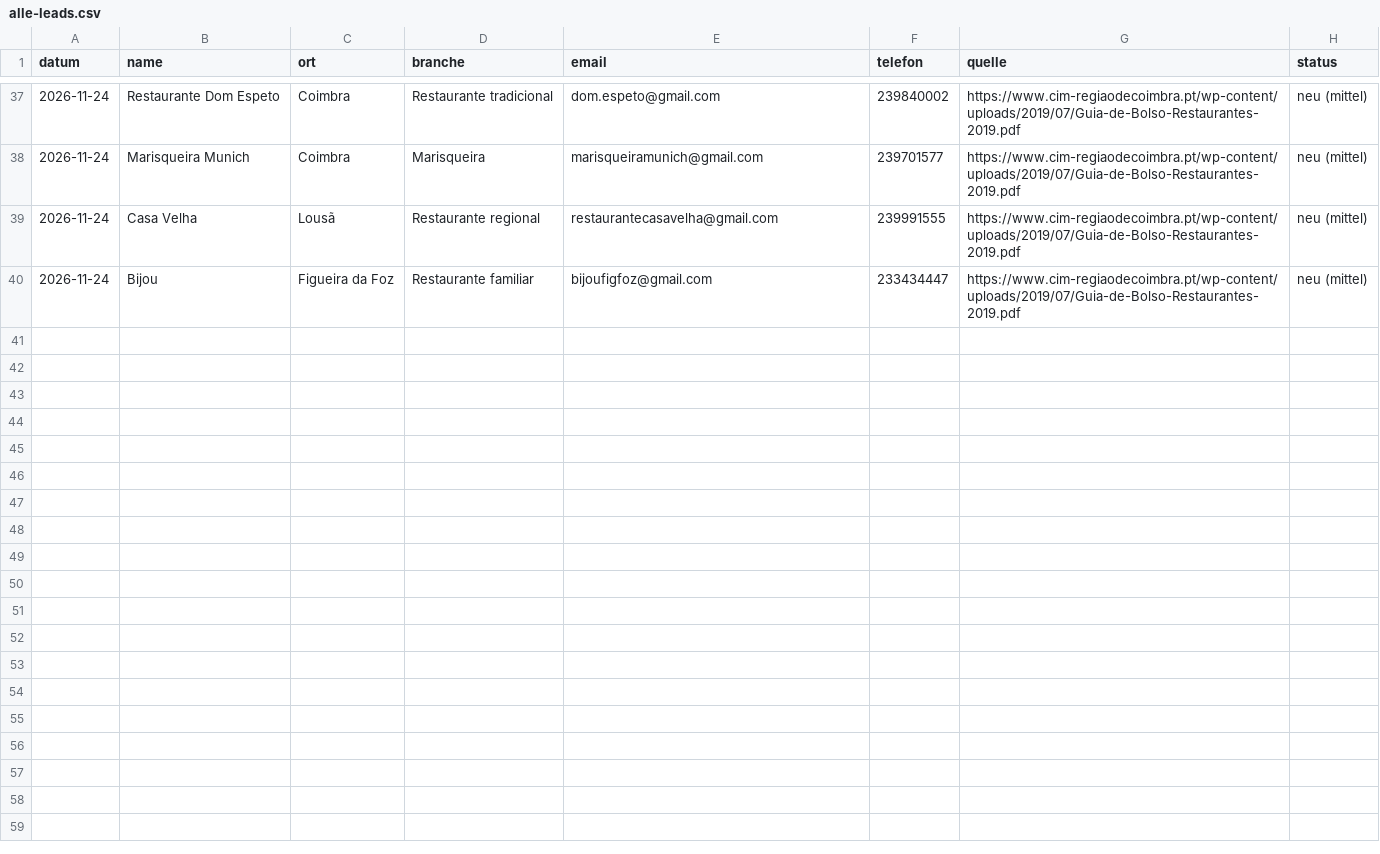
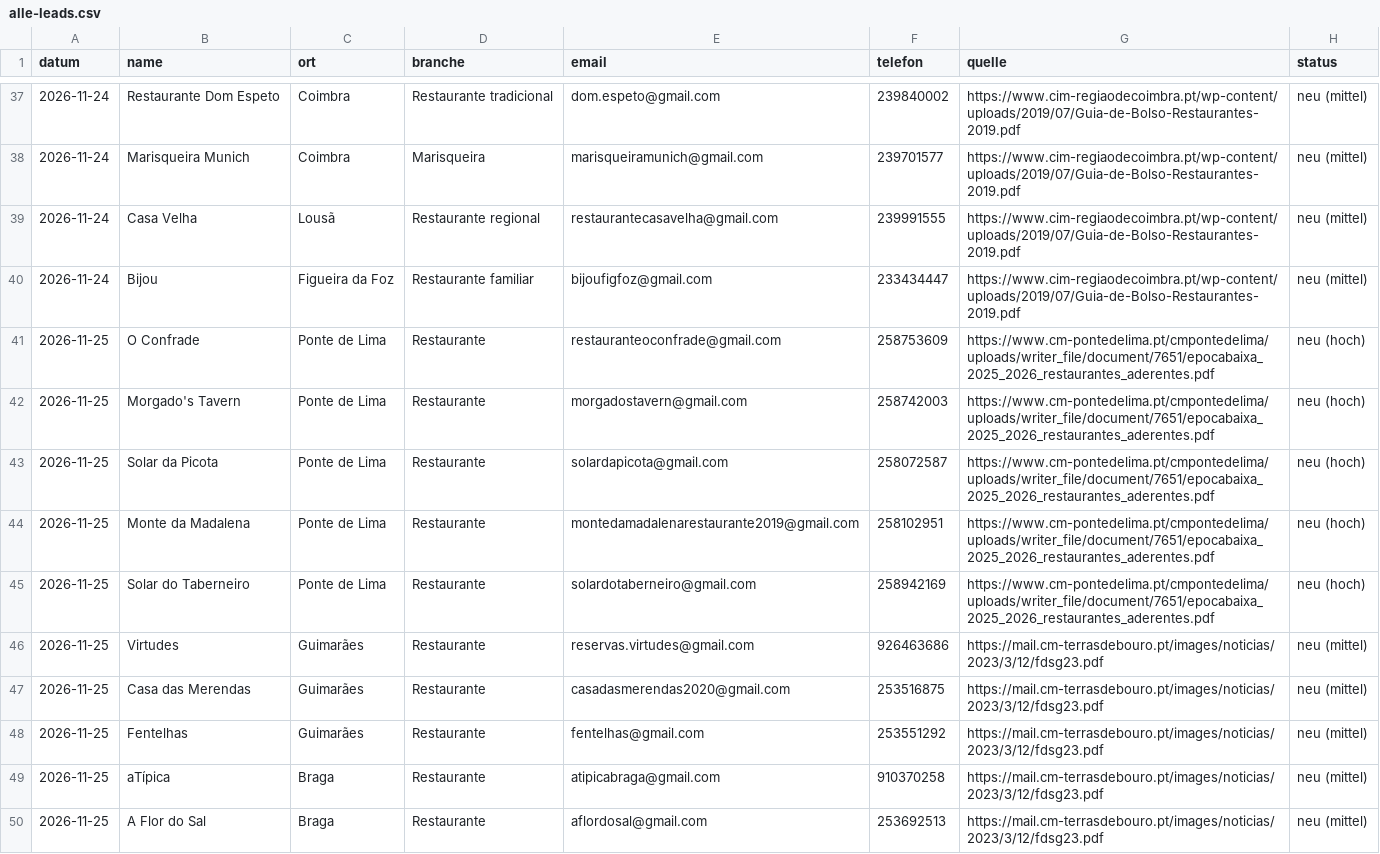
Before and after one commit to carrango-pt/areias-shop, a CSV file: farolweb/leads/alle-leads.csv, drawn as a sheet; only a part is shown, gaps mark what is left out.

```diff
--- a/farolweb/leads/alle-leads.csv
+++ b/farolweb/leads/alle-leads.csv
@@ -40 +40,11 @@ datum;name;ort;branche;email;telefon;quelle;status
 2026-11-24;Bijou;Figueira da Foz;Restaurante familiar;bijoufigfoz@gmail.com;233434447;https://www.cim-regiaodecoimbra.pt/wp-content/uploads/2019/07/Guia-de-Bolso-Restaurantes-2019.pdf;neu (mittel)
+2026-11-25;O Confrade;Ponte de Lima;Restaurante;restauranteoconfrade@gmail.com;258753609;https://www.cm-pontedelima.pt/cmpontedelima/uploads/writer_file/document/7651/epocabaixa_2025_2026_restaurantes_aderentes.pdf;neu (hoch)
+2026-11-25;Morgado's Tavern;Ponte de Lima;Restaurante;morgadostavern@gmail.com;258742003;https://www.cm-pontedelima.pt/cmpontedelima/uploads/writer_file/document/7651/epocabaixa_2025_2026_restaurantes_aderentes.pdf;neu (hoch)
+2026-11-25;Solar da Picota;Ponte de Lima;Restaurante;solardapicota@gmail.com;258072587;https://www.cm-pontedelima.pt/cmpontedelima/uploads/writer_file/document/7651/epocabaixa_2025_2026_restaurantes_aderentes.pdf;neu (hoch)
+2026-11-25;Monte da Madalena;Ponte de Lima;Restaurante;montedamadalenarestaurante2019@gmail.com;258102951;https://www.cm-pontedelima.pt/cmpontedelima/uploads/writer_file/document/7651/epocabaixa_2025_2026_restaurantes_aderentes.pdf;neu (hoch)
+2026-11-25;Solar do Taberneiro;Ponte de Lima;Restaurante;solardotaberneiro@gmail.com;258942169;https://www.cm-pontedelima.pt/cmpontedelima/uploads/writer_file/document/7651/epocabaixa_2025_2026_restaurantes_aderentes.pdf;neu (hoch)
+2026-11-25;Virtudes;Guimarães;Restaurante;reservas.virtudes@gmail.com;926463686;https://mail.cm-terrasdebouro.pt/images/noticias/2023/3/12/fdsg23.pdf;neu (mittel)
+2026-11-25;Casa das Merendas;Guimarães;Restaurante;casadasmerendas2020@gmail.com;253516875;https://mail.cm-terrasdebouro.pt/images/noticias/2023/3/12/fdsg23.pdf;neu (mittel)
+2026-11-25;Fentelhas;Guimarães;Restaurante;fentelhas@gmail.com;253551292;https://mail.cm-terrasdebouro.pt/images/noticias/2023/3/12/fdsg23.pdf;neu (mittel)
+2026-11-25;aTípica;Braga;Restaurante;atipicabraga@gmail.com;910370258;https://mail.cm-terrasdebouro.pt/images/noticias/2023/3/12/fdsg23.pdf;neu (mittel)
+2026-11-25;A Flor do Sal;Braga;Restaurante;aflordosal@gmail.com;253692513;https://mail.cm-terrasdebouro.pt/images/noticias/2023/3/12/fdsg23.pdf;neu (mittel)
```
Also changed, not shown: 11 other files.
